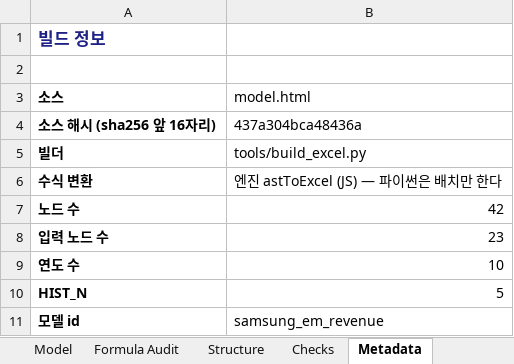
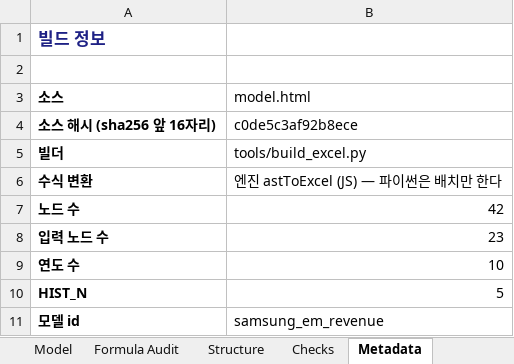
Before and after one commit to hwang-joonha/stock1, an Excel workbook: companies/samsung-em/model.xlsx, sheet Metadata, drawn as a sheet; values as stored, in another font and other column widths than the file's, no borders; the diff names each change by its address in the sheet, - before the commit and + after, or states it on an @@ line.

```diff
--- a/companies/samsung-em/model.xlsx (sheet Metadata)
+++ b/companies/samsung-em/model.xlsx (sheet Metadata)
-B4 (model.html): 437a304bca48436a
+B4 (model.html): c0de5c3af92b8ece
```
Also changed, not shown: 12 other files.
